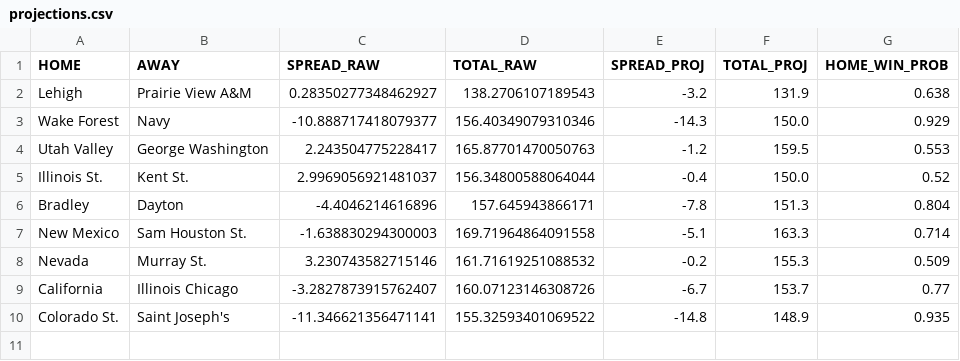
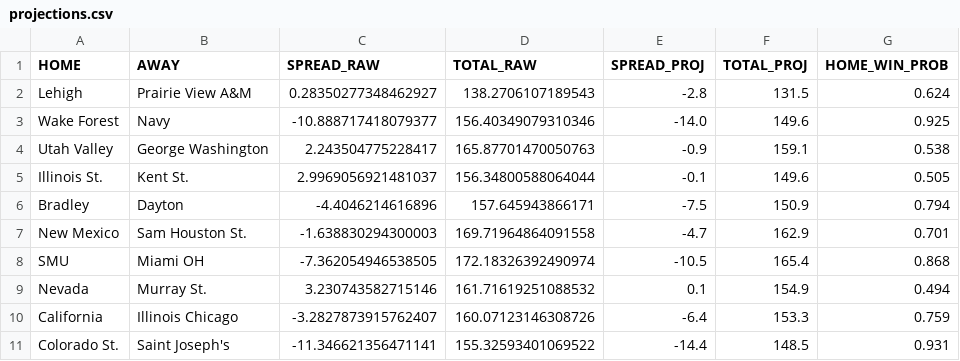
Before and after one commit to reedhale15-gif/cbb_model_v4, a CSV file: data/projections.csv, drawn as a sheet.

```diff
--- a/data/projections.csv
+++ b/data/projections.csv
@@ -1,10 +1,11 @@
 HOME,AWAY,SPREAD_RAW,TOTAL_RAW,SPREAD_PROJ,TOTAL_PROJ,HOME_WIN_PROB
-Lehigh,Prairie View A&M,0.28350277348462927,138.2706107189543,-3.2,131.9,0.638
-Wake Forest,Navy,-10.888717418079377,156.40349079310346,-14.3,150.0,0.929
-Utah Valley,George Washington,2.243504775228417,165.87701470050763,-1.2,159.5,0.553
-Illinois St.,Kent St.,2.9969056921481037,156.34800588064044,-0.4,150.0,0.52
-Bradley,Dayton,-4.4046214616896,157.645943866171,-7.8,151.3,0.804
-New Mexico,Sam Houston St.,-1.638830294300003,169.71964864091558,-5.1,163.3,0.714
-Nevada,Murray St.,3.230743582715146,161.71619251088532,-0.2,155.3,0.509
-California,Illinois Chicago,-3.2827873915762407,160.07123146308726,-6.7,153.7,0.77
-Colorado St.,Saint Joseph's,-11.346621356471141,155.32593401069522,-14.8,148.9,0.935
+Lehigh,Prairie View A&M,0.28350277348462927,138.2706107189543,-2.8,131.5,0.624
+Wake Forest,Navy,-10.888717418079377,156.40349079310346,-14.0,149.6,0.925
+Utah Valley,George Washington,2.243504775228417,165.87701470050763,-0.9,159.1,0.538
+Illinois St.,Kent St.,2.9969056921481037,156.34800588064044,-0.1,149.6,0.505
+Bradley,Dayton,-4.4046214616896,157.645943866171,-7.5,150.9,0.794
+New Mexico,Sam Houston St.,-1.638830294300003,169.71964864091558,-4.7,162.9,0.701
+SMU,Miami OH,-7.362054946538505,172.18326392490974,-10.5,165.4,0.868
+Nevada,Murray St.,3.230743582715146,161.71619251088532,0.1,154.9,0.494
+California,Illinois Chicago,-3.2827873915762407,160.07123146308726,-6.4,153.3,0.759
+Colorado St.,Saint Joseph's,-11.346621356471141,155.32593401069522,-14.4,148.5,0.931
```
Also changed, not shown: data/bart_schedule_clean.csv, data/engine.csv, 3 other files.
